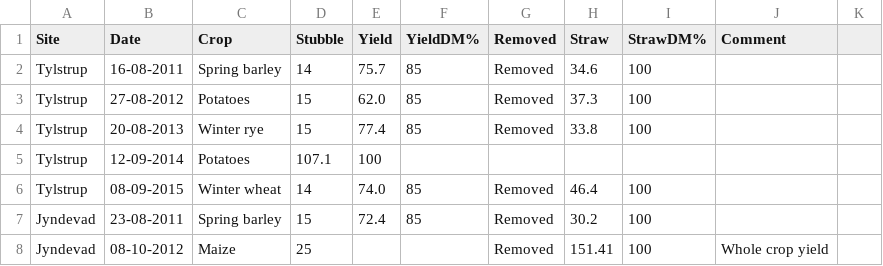
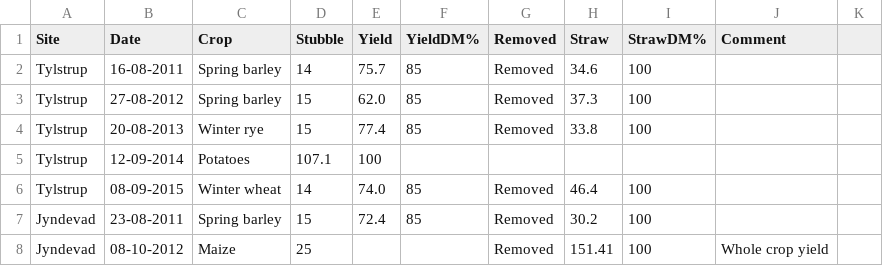
Before and after one commit to perabrahamsen/daisy-model, a CSV file: project/plap/harvest.csv, drawn as a sheet; only a part is shown.

```diff
--- a/project/plap/harvest.csv
+++ b/project/plap/harvest.csv
@@ -2,3 +2,3 @@ Site,Date,Crop,Stubble,Yield,YieldDM%,Removed,Straw,StrawDM%,Comment
 Tylstrup,16-08-2011,Spring barley,14,75.7,85,Removed,34.6,100,
-Tylstrup,27-08-2012,Potatoes,15,62.0,85,Removed,37.3,100,
+Tylstrup,27-08-2012,Spring barley,15,62.0,85,Removed,37.3,100
 Tylstrup,20-08-2013,Winter rye,15,77.4,85,Removed,33.8,100,
```
Also changed, not shown: project/plap/sow.csv, 10 other files.
